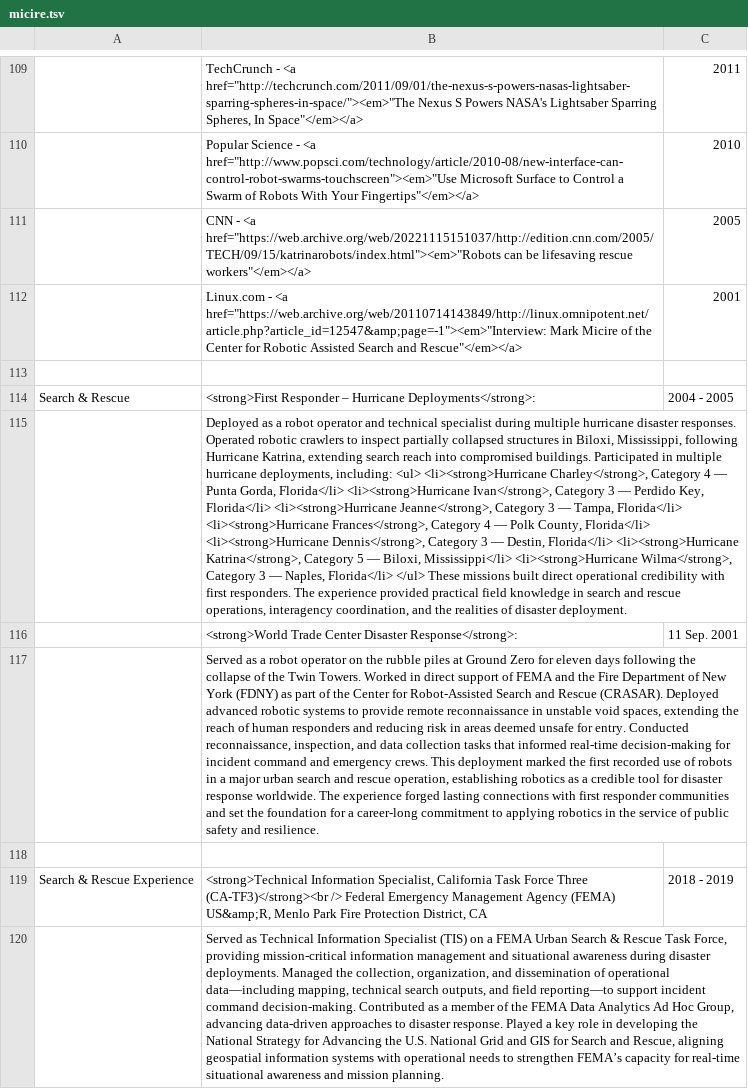
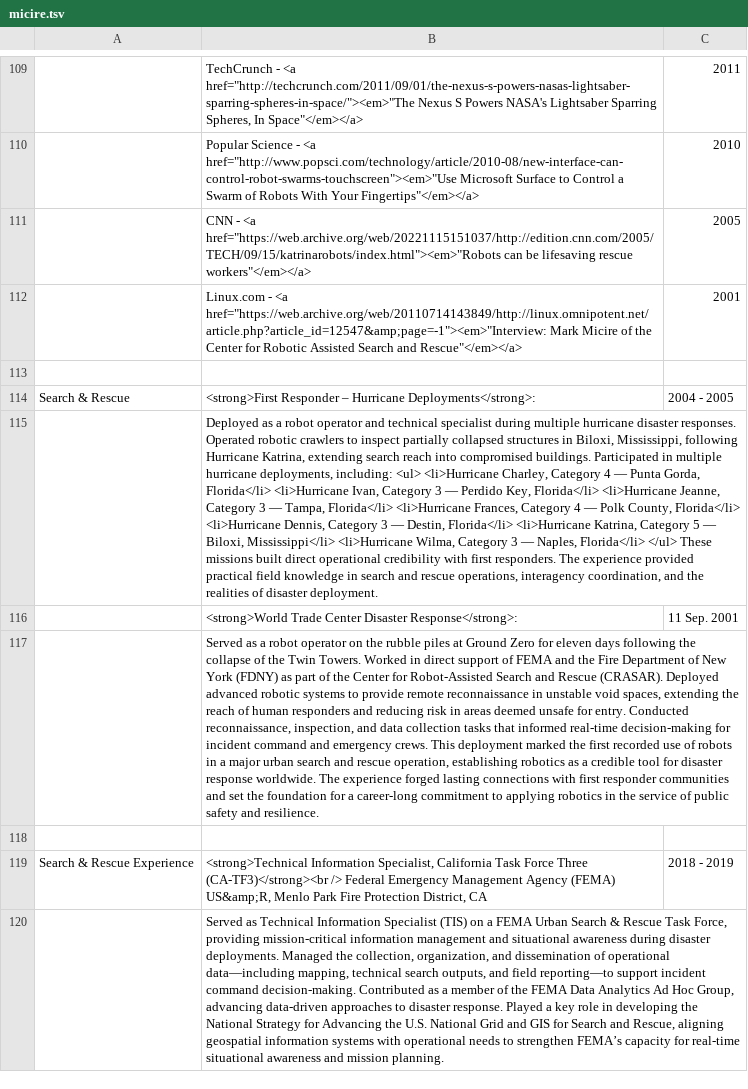
Before and after one commit to mmicire/markmicire.com, a TSV file: tsv2resume/micire.tsv, drawn as a sheet; only a part is shown, gaps mark what is left out; the diff names each change by its address in the sheet, - before the commit and + after, or states it on an @@ line.

Commit message:
de-bolded the hurricanes.

```diff
--- a/tsv2resume/micire.tsv
+++ b/tsv2resume/micire.tsv
-B115: …including: <ul> <li><strong>Hurricane Charley</strong>, Category 4 — Punta Gorda, Florida</li> <li><strong>Hurricane Ivan</strong>, Category 3 — Perdido Key, Florida</li> <li><strong>Hurricane Jeanne</strong>, Category 3 — Tampa, Florida</li> <li><strong>Hurricane Frances</strong>, Category 4 — Polk County, Florida</li> <li><strong>Hurricane Dennis</strong>, Category 3 — Destin, Florida</li> <li><strong>Hurricane Katrina</strong>, Category 5 — Biloxi, Mississippi</li> <li><strong>Hurricane Wilma</strong>, Category 3…
+B115: …including: <ul> <li>Hurricane Charley, Category 4 — Punta Gorda, Florida</li> <li>Hurricane Ivan, Category 3 — Perdido Key, Florida</li> <li>Hurricane Jeanne, Category 3 — Tampa, Florida</li> <li>Hurricane Frances, Category 4 — Polk County, Florida</li> <li>Hurricane Dennis, Category 3 — Destin, Florida</li> <li>Hurricane Katrina, Category 5 — Biloxi, Mississippi</li> <li>Hurricane Wilma, Category 3…
```
Also changed, not shown: 1 other file.
